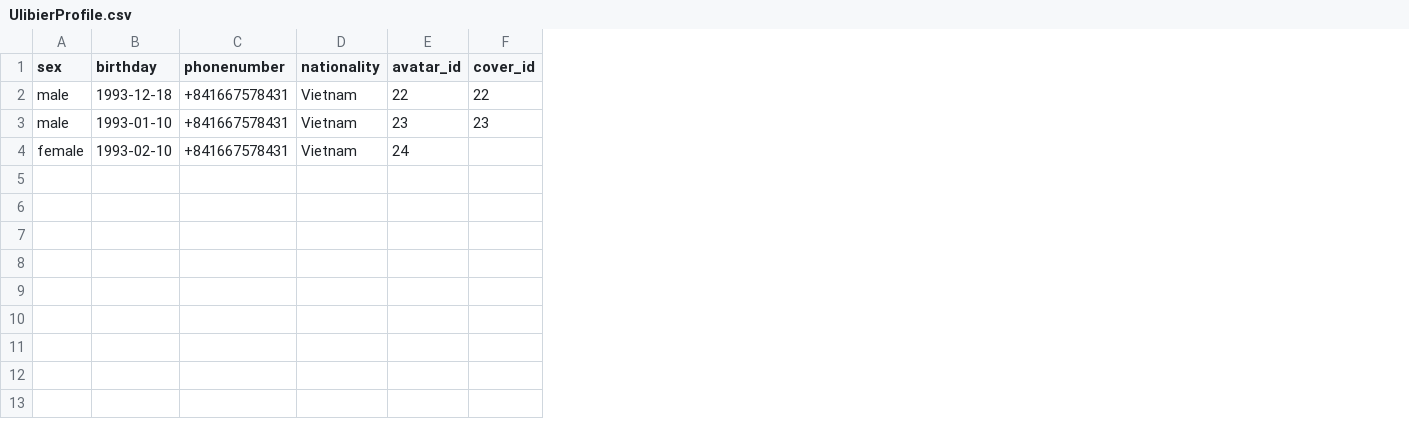
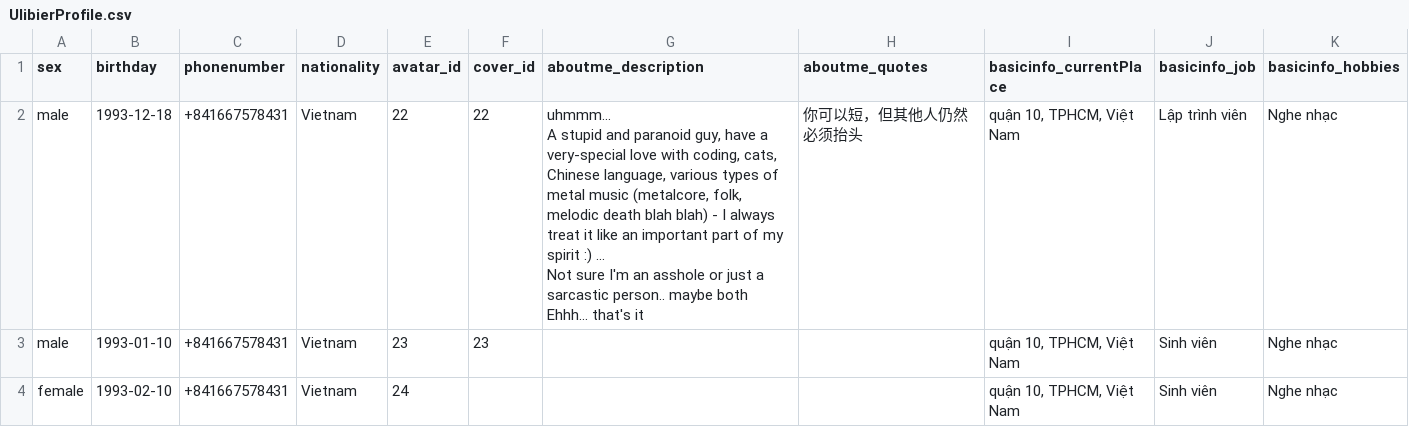
Before and after one commit to hungphongbk/ulibi, a CSV file: database/seeds/csv/UlibierProfile.csv, drawn as a sheet; ↵ is a line break in a cell; the diff names each change by its address in the sheet, - before the commit and + after, or states it on an @@ line.

Commit message:
continue modifying ulibier profile table to store more information

```diff
--- a/database/seeds/csv/UlibierProfile.csv
+++ b/database/seeds/csv/UlibierProfile.csv
+column G (aboutme_description), row 2: uhmmm... ↵ A stupid and paranoid guy, have a very-special love with coding, cats, Chinese language, various types of metal music (metalcore, folk, melodic death blah blah) - I always treat it like an important part of my spirit :) ... ↵ Not sure I'm an asshole or just a sarcastic person.. maybe both ↵ Ehhh... that's it
+column H (aboutme_quotes), row 2: 你可以短，但其他人仍然必须抬头
+column I (basicinfo_currentPlace), rows 2-4: all quận 10, TPHCM, Việt Nam
+column J (basicinfo_job), rows 2-4: Lập trình viên | Sinh viên | Sinh viên
+column K (basicinfo_hobbies), rows 2-4: all Nghe nhạc
```
Also changed, not shown: 12 other files.
